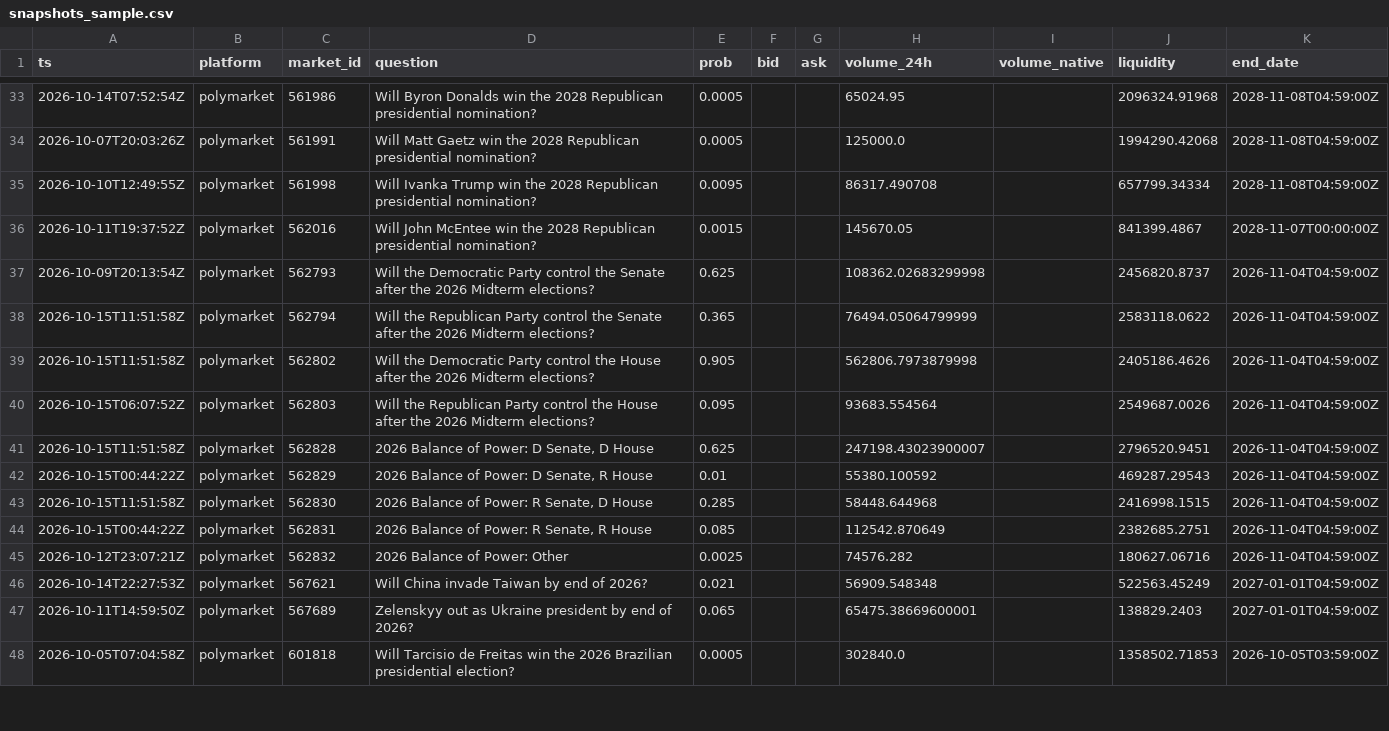
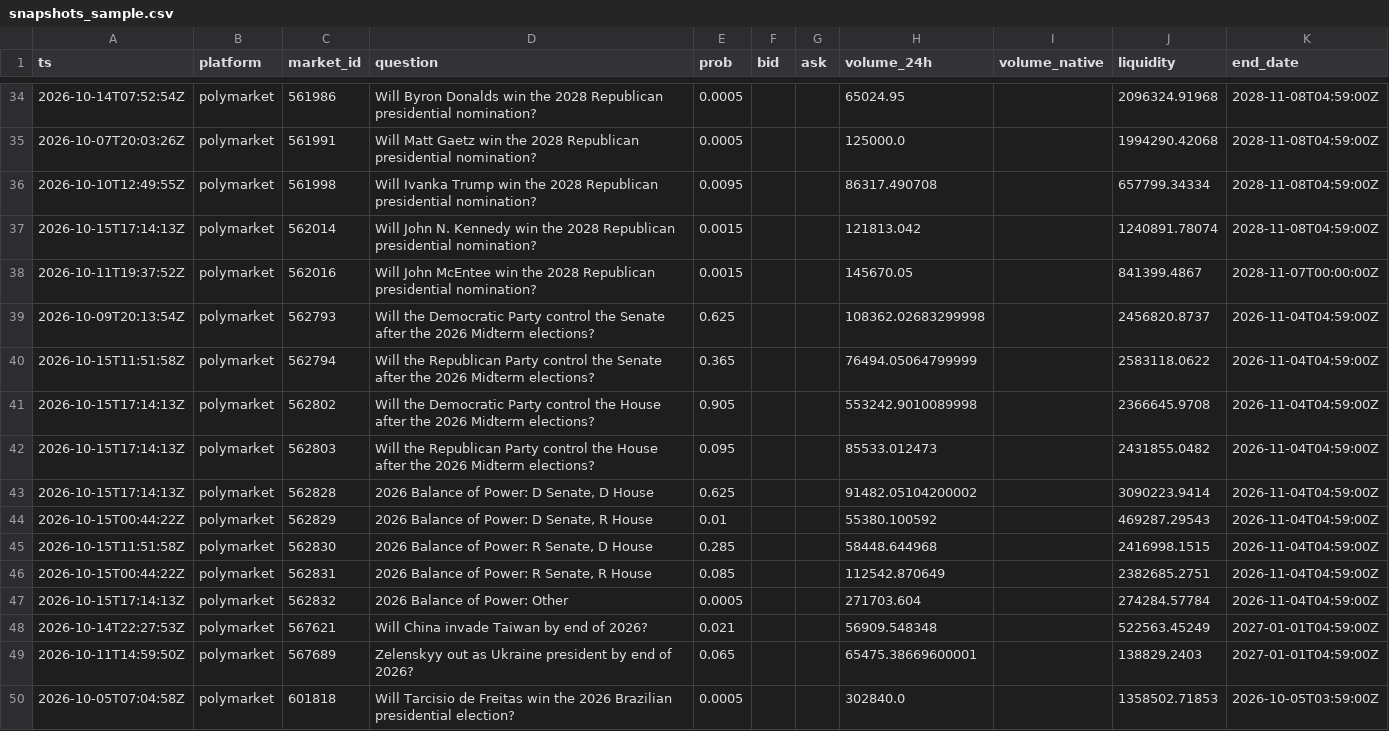
Before and after one commit to yu923zs/prediction-market-analytics, a CSV file: outputs/snapshots_sample.csv, drawn as a sheet; only a part is shown, gaps mark what is left out; the diff covers the shown part only.

```diff
--- a/outputs/snapshots_sample.csv
+++ b/outputs/snapshots_sample.csv
@@ -35,2 +36,3 @@ ts,platform,market_id,question,prob,bid,ask,volume_24h,volume_native,liquidity,e
 2026-10-10T12:49:55Z,polymarket,561998,Will Ivanka Trump win the 2028 Republican presidential nomination?,0.0095,,,86317.490708,,657799.34334,2028-11-08T04:59:00Z
+2026-10-15T17:14:13Z,polymarket,562014,Will John N. Kennedy win the 2028 Republican presidential nomination?,0.0015,,,121813.042,,1240891.78074,2028-11-08T04:59:00Z
 2026-10-11T19:37:52Z,polymarket,562016,Will John McEntee win the 2028 Republican presidential nomination?,0.0015,,,145670.05,,841399.4867,2028-11-07T00:00:00Z
@@ -38,5 +40,5 @@ ts,platform,market_id,question,prob,bid,ask,volume_24h,volume_native,liquidity,e
 2026-10-15T11:51:58Z,polymarket,562794,Will the Republican Party control the Senate after the 2026 Midterm elections?,0.365,,,76494.05064799999,,2583118.0622,2026-11-04T04:59:00Z
-2026-10-15T11:51:58Z,polymarket,562802,Will the Democratic Party control the House after the 2026 Midterm elections?,0.905,,,562806.7973879998,,2405186.4626,2026-11-04T04:59:00Z
-2026-10-15T06:07:52Z,polymarket,562803,Will the Republican Party control the House after the 2026 Midterm elections?,0.095,,,93683.554564,,2549687.0026,2026-11-04T04:59:00Z
-2026-10-15T11:51:58Z,polymarket,562828,"2026 Balance of Power: D Senate, D House",0.625,,,247198.43023900007,,2796520.9451,2026-11-04T04:59:00Z
+2026-10-15T17:14:13Z,polymarket,562802,Will the Democratic Party control the House after the 2026 Midterm elections?,0.905,,,553242.9010089998,,2366645.9708,2026-11-04T04:59:00Z
+2026-10-15T17:14:13Z,polymarket,562803,Will the Republican Party control the House after the 2026 Midterm elections?,0.095,,,85533.012473,,2431855.0482,2026-11-04T04:59:00Z
+2026-10-15T17:14:13Z,polymarket,562828,"2026 Balance of Power: D Senate, D House",0.625,,,91482.05104200002,,3090223.9414,2026-11-04T04:59:00Z
 2026-10-15T00:44:22Z,polymarket,562829,"2026 Balance of Power: D Senate, R House",0.01,,,55380.100592,,469287.29543,2026-11-04T04:59:00Z
@@ -44,3 +46,3 @@ ts,platform,market_id,question,prob,bid,ask,volume_24h,volume_native,liquidity,e
 2026-10-15T00:44:22Z,polymarket,562831,"2026 Balance of Power: R Senate, R House",0.085,,,112542.870649,,2382685.2751,2026-11-04T04:59:00Z
-2026-10-12T23:07:21Z,polymarket,562832,2026 Balance of Power: Other,0.0025,,,74576.282,,180627.06716,2026-11-04T04:59:00Z
+2026-10-15T17:14:13Z,polymarket,562832,2026 Balance of Power: Other,0.0005,,,271703.604,,274284.57784,2026-11-04T04:59:00Z
 2026-10-14T22:27:53Z,polymarket,567621,Will China invade Taiwan by end of 2026?,0.021,,,56909.548348,,522563.45249,2027-01-01T04:59:00Z
```
Also changed, not shown: 1 added row and 33 edited cells elsewhere in this file, 3 other files.
